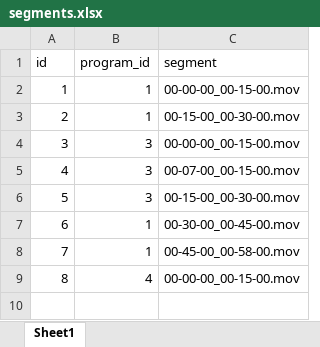
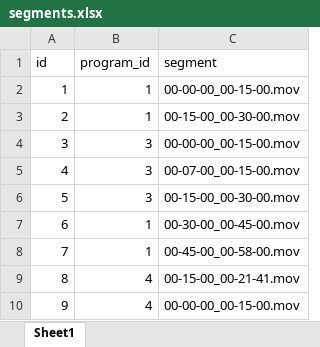
Before and after one commit to brannondorsey/tvtalker, an Excel workbook: spreadsheets/segments.xlsx, sheet Sheet1, drawn as a sheet; values as stored, in another font and other column widths than the file's, no borders; addresses are those after the commit; the diff names each change by its address in the sheet, - before the commit and + after, or states it on an @@ line.

```diff
--- a/spreadsheets/segments.xlsx (sheet Sheet1)
+++ b/spreadsheets/segments.xlsx (sheet Sheet1)
+row 9: 8 | 4 | 00-15-00_00-21-41.mov
@@ column A (id) renumbered from row 10 down @@
```
Also changed, not shown: spreadsheets/clips.xlsx, 7 other files.
